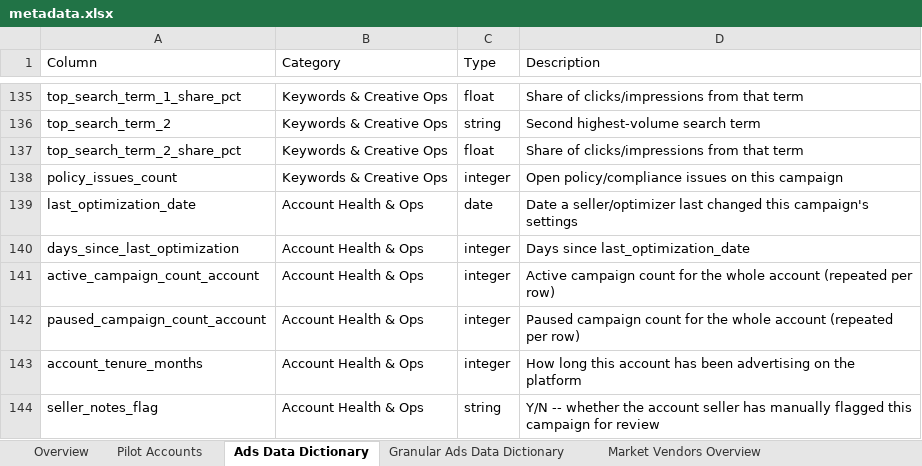
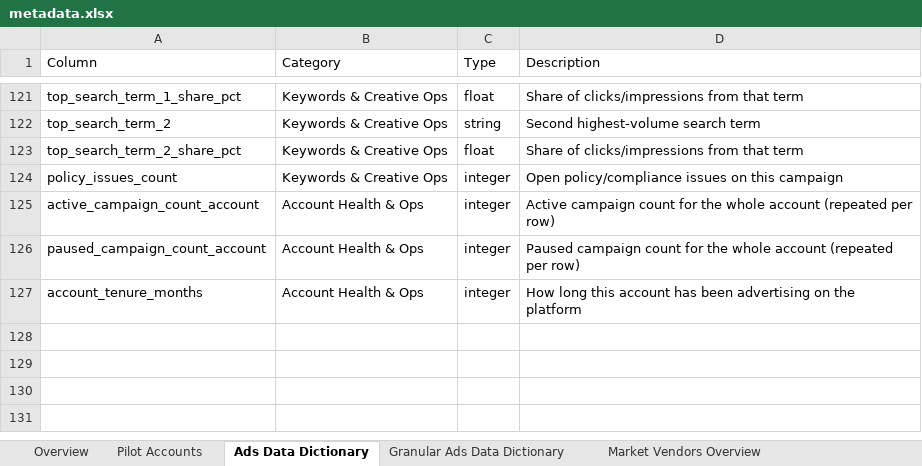
Before and after one commit to rameshpennam/ds-use-cases, an Excel workbook: usecase3_ad_seller_outreach_synthetic_data/misc/metadata.xlsx, sheet Ads Data Dictionary, drawn as a sheet; only a part is shown, gaps mark what is left out; values as stored, in another font and other column widths than the file's, no borders; the diff covers the shown part only; the diff names each change by its address in the sheet, - before the commit and + after, or states it on an @@ line.

Commit message:
usecase3: remove 17 columns from campaigndata-campaigns.csv that weren't real/used
User raised a legitimate concern: several columns in the "ads data" file
didn't correspond to anything a real Microsoft Advertising export would
contain, and someone reviewing the dataset later could reasonably ask "why
are these here if the platform doesn't have them?" Audited every usage and
confirmed:

- vertical_benchmark_impression_share_pct/avg_cpc/ctr_pct, competitive_
  density_index, and all 8 demand_index_q*_* columns duplicated data that
  already has a correct, single source (benchmarks.py / the market-report
  PDFs) -- these are external market-research figures, not platform data,
  and baking them into the ads file undermined the "stage 1 analyzes ads
  data ALONE" principle the whole pipeline is built on.
- seller_notes_flag/seller_note_text/primary_constraint_hint and
  last_optimization_date/days_since_last_optimization were confirmed, via
  grep, to be read by NO part of the pipeline at all -- dead columns.

campaigndata-campaigns.csv: 143 -> 126 columns. Fixed opportunity_sizing()
(the one function that read the duplicated vertical_benchmark_impression_
share_pct column) to read benchmarks.py directly instead -- same value
either way, since the column was always just that constant broadcast to
every row, so output is mathematically unchanged (verified: target
impression share still 21.0/35.0/40.0 across all 3 accounts, matching
benchmarks.py exactly). Updated metadata.xlsx's data dictionaries and the
Overview tab accordingly. Re-ran the full 01-05 pipeline end to end --
all succeed, no brand-name or rendering issues in the regenerated PDFs.

```diff
--- a/usecase3_ad_seller_outreach_synthetic_data/misc/metadata.xlsx (sheet Ads Data Dictionary)
+++ b/usecase3_ad_seller_outreach_synthetic_data/misc/metadata.xlsx (sheet Ads Data Dictionary)
-row 139: last_optimization_date | Account Health & Ops | date | Date a seller/optimizer last changed this campaign's settings
-row 140: days_since_last_optimization | Account Health & Ops | integer | Days since last_optimization_date
-row 144: seller_notes_flag | Account Health & Ops | string | Y/N -- whether the account seller has manually flagged this campaign for review
```
Also changed, not shown: 14 removed rows and 1 edited cell elsewhere in this sheet, sheet Market Data Dictionary, sheet Overview, 16 other files.
